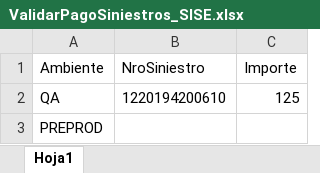
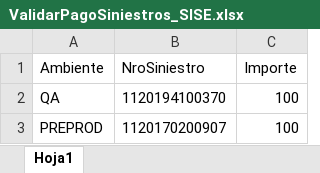
Before and after one commit to suraranorex/SuraClaims, an Excel workbook: SuraClaims/ValidarPagoSiniestros_SISE.xlsx, sheet Hoja1, drawn as a sheet; values as stored, in another font and other column widths than the file's, no borders; the diff names each change by its address in the sheet, - before the commit and + after, or states it on an @@ line.

```diff
--- a/SuraClaims/ValidarPagoSiniestros_SISE.xlsx (sheet Hoja1)
+++ b/SuraClaims/ValidarPagoSiniestros_SISE.xlsx (sheet Hoja1)
-B2 (NroSiniestro): 1220194200610
+B2 (NroSiniestro): 1120194100370
-C2 (Importe): 125
+C2 (Importe): 100
-B3 (NroSiniestro): (empty)
+B3 (NroSiniestro): 1120170200907
-C3 (Importe): (empty)
+C3 (Importe): 100
```
Also changed, not shown: SuraClaims/AprobacionesPreviasAPago.xlsx, SuraClaims/GeneracionSiniestroHogar.xlsx, 9 other files.
